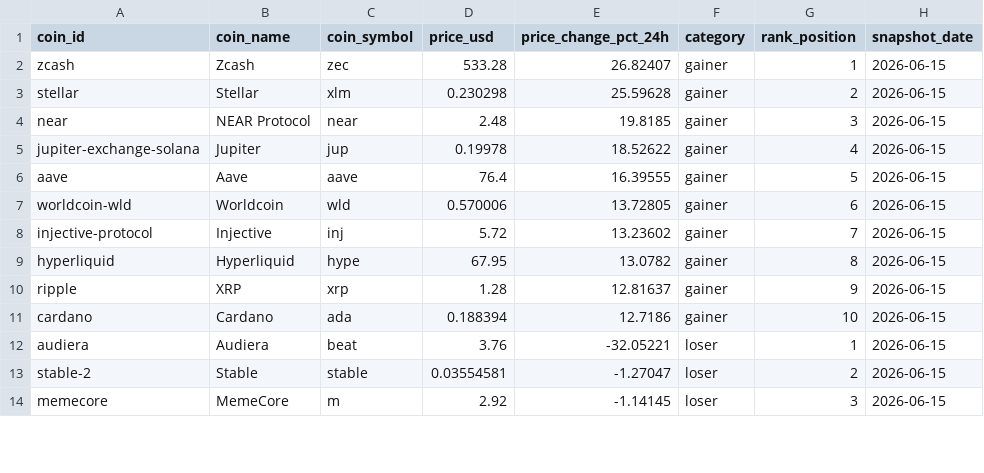
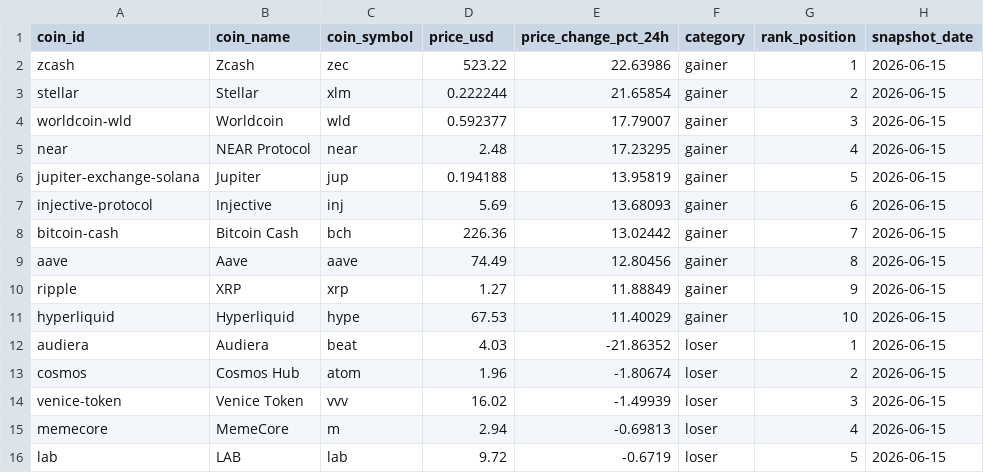
Before and after one commit to ashim1412/crypto-analytics-platform, a CSV file: data/exports/top_gainers_losers.csv, drawn as a sheet; only a part is shown; removed rows and columns are numbered as before the commit, all else as after; the diff covers the shown part only; the diff names each change by its address in the sheet, - before the commit and + after, or states it on an @@ line.

```diff
--- a/data/exports/top_gainers_losers.csv
+++ b/data/exports/top_gainers_losers.csv
-D2 (price_usd): 533.28
+D2 (price_usd): 523.22
-E2 (price_change_pct_24h): 26.82407
+E2 (price_change_pct_24h): 22.63986
-D3 (price_usd): 0.230298
+D3 (price_usd): 0.222244
-E3 (price_change_pct_24h): 25.59628
+E3 (price_change_pct_24h): 21.65854
+row 4: worldcoin-wld | Worldcoin | wld | 0.592377 | 17.79007 | gainer | 3 | 2026-06-15
-E5 (price_change_pct_24h): 19.8185
+E5 (price_change_pct_24h): 17.23295
-G5 (rank_position): 3
+G5 (rank_position): 4
-D6 (price_usd): 0.19978
+D6 (price_usd): 0.194188
-E6 (price_change_pct_24h): 18.52622
+E6 (price_change_pct_24h): 13.95819
-G6 (rank_position): 4
+G6 (rank_position): 5
-row 6: aave | Aave | aave | 76.4 | 16.39555 | gainer | 5 | 2026-06-15
-row 7: worldcoin-wld | Worldcoin | wld | 0.570006 | 13.72805 | gainer | 6 | 2026-06-15
-D7 (price_usd): 5.72
+D7 (price_usd): 5.69
-E7 (price_change_pct_24h): 13.23602
+E7 (price_change_pct_24h): 13.68093
-G7 (rank_position): 7
+G7 (rank_position): 6
-row 9: hyperliquid | Hyperliquid | hype | 67.95 | 13.0782 | gainer | 8 | 2026-06-15
+row 8: bitcoin-cash | Bitcoin Cash | bch | 226.36 | 13.02442 | gainer | 7 | 2026-06-15
+row 9: aave | Aave | aave | 74.49 | 12.80456 | gainer | 8 | 2026-06-15
-D10 (price_usd): 1.28
+D10 (price_usd): 1.27
-E10 (price_change_pct_24h): 12.81637
+E10 (price_change_pct_24h): 11.88849
-row 11: cardano | Cardano | ada | 0.188394 | 12.7186 | gainer | 10 | 2026-06-15
+row 11: hyperliquid | Hyperliquid | hype | 67.53 | 11.40029 | gainer | 10 | 2026-06-15
-D12 (price_usd): 3.76
+D12 (price_usd): 4.03
-E12 (price_change_pct_24h): -32.05221
+E12 (price_change_pct_24h): -21.86352
-row 13: stable-2 | Stable | stable | 0.03554581 | -1.27047 | loser | 2 | 2026-06-15
+row 13: cosmos | Cosmos Hub | atom | 1.96 | -1.80674 | loser | 2 | 2026-06-15
+row 14: venice-token | Venice Token | vvv | 16.02 | -1.49939 | loser | 3 | 2026-06-15
-D15 (price_usd): 2.92
+D15 (price_usd): 2.94
-E15 (price_change_pct_24h): -1.14145
+E15 (price_change_pct_24h): -0.69813
-G15 (rank_position): 3
+G15 (rank_position): 4
+row 16: lab | LAB | lab | 9.72 | -0.6719 | loser | 5 | 2026-06-15
```
Also changed, not shown: 2 added rows, 4 removed rows and 7 edited cells elsewhere in this file, data/exports/crypto_market_dominance.csv, data/exports/crypto_market_summary.csv, 2 other files.
